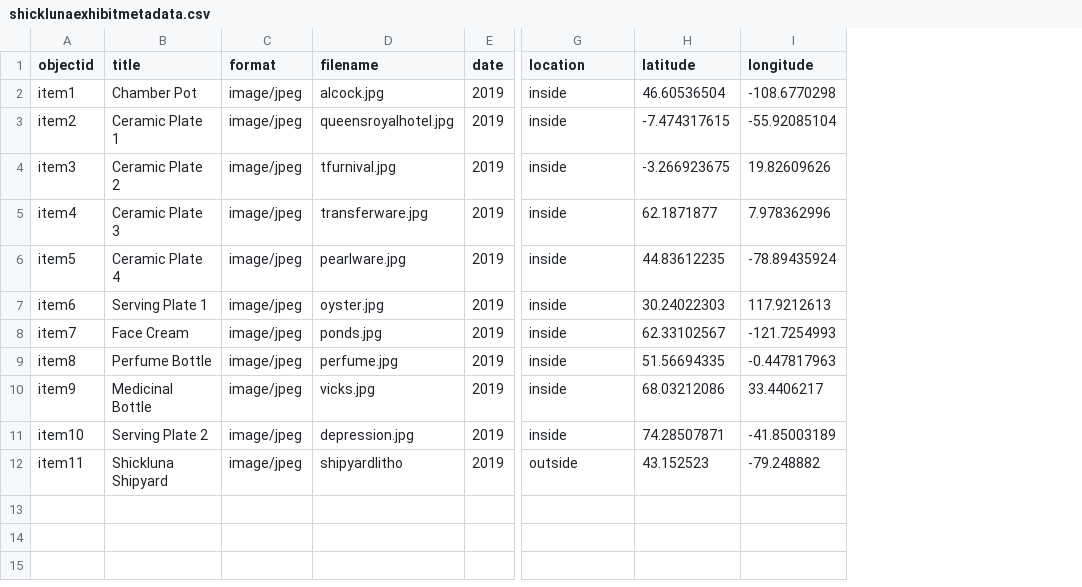
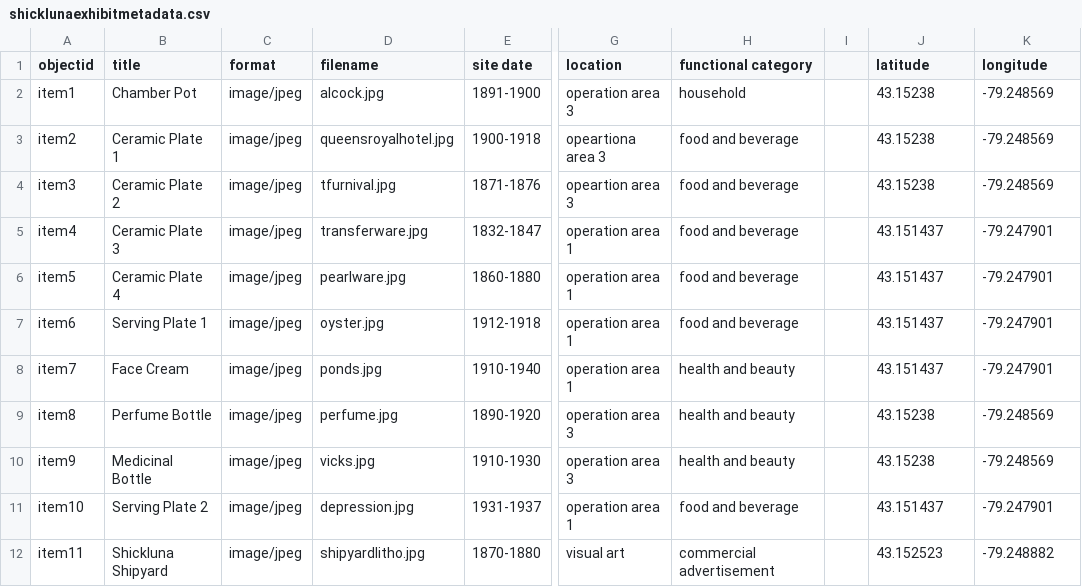
Before and after one commit to kmonk2/Shickluna-Shipyard-Virtual-Exhibit, a CSV file: _data/shicklunaexhibitmetadata.csv, drawn as a sheet; only a part is shown, gaps mark what is left out; removed rows and columns are numbered as before the commit, all else as after; the diff names each change by its address in the sheet, - before the commit and + after, or states it on an @@ line.

Commit message:
Add files via upload

```diff
--- a/_data/shicklunaexhibitmetadata.csv
+++ b/_data/shicklunaexhibitmetadata.csv
-column E (date), rows 2-12: all 2019
+column E (site date), rows 2-12: 1891-1900 | 1900-1918 | 1871-1876 | 1832-1847 | 1860-1880 | 1912-1918 | 1910-1940 | 1890-1920 | 1910-1930 | 1931-1937 | 1870-1880
+column H (functional category), rows 2-12: household | food and beverage | food and beverage | food and beverage | food and beverage | food and beverage | health and beauty | health and beauty | health and beauty | food and beverage | commercial advertisement
+column I, empty
-G2 (location): inside
+G2 (location): operation area 3
-J2 (latitude): 46.60536504
+J2 (latitude): 43.15238
-K2 (longitude): -108.6770298
+K2 (longitude): -79.248569
-G3 (location): inside
+G3 (location): opeartiona area 3
-J3 (latitude): -7.474317615
+J3 (latitude): 43.15238
-K3 (longitude): -55.92085104
+K3 (longitude): -79.248569
-G4 (location): inside
+G4 (location): opeartion area 3
-J4 (latitude): -3.266923675
+J4 (latitude): 43.15238
-K4 (longitude): 19.82609626
+K4 (longitude): -79.248569
-G5:G8 (location): inside
+G5:G8 (location): operation area 1
-J5 (latitude): 62.1871877
+J5 (latitude): 43.151437
-K5 (longitude): 7.978362996
+K5 (longitude): -79.247901
-J6 (latitude): 44.83612235
+J6 (latitude): 43.151437
-K6 (longitude): -78.89435924
+K6 (longitude): -79.247901
-J7 (latitude): 30.24022303
+J7 (latitude): 43.151437
-K7 (longitude): 117.9212613
+K7 (longitude): -79.247901
-J8 (latitude): 62.33102567
+J8 (latitude): 43.151437
-K8 (longitude): -121.7254993
+K8 (longitude): -79.247901
-G9:G10 (location): inside
+G9:G10 (location): operation area 3
-J9 (latitude): 51.56694335
+J9 (latitude): 43.15238
-K9 (longitude): -0.447817963
+K9 (longitude): -79.248569
-J10 (latitude): 68.03212086
+J10 (latitude): 43.15238
-K10 (longitude): 33.4406217
+K10 (longitude): -79.248569
-G11 (location): inside
+G11 (location): operation area 1
-J11 (latitude): 74.28507871
+J11 (latitude): 43.151437
-K11 (longitude): -41.85003189
+K11 (longitude): -79.247901
-D12 (filename): shipyardlitho
+D12 (filename): shipyardlitho.jpg
-G12 (location): outside
+G12 (location): visual art
```
